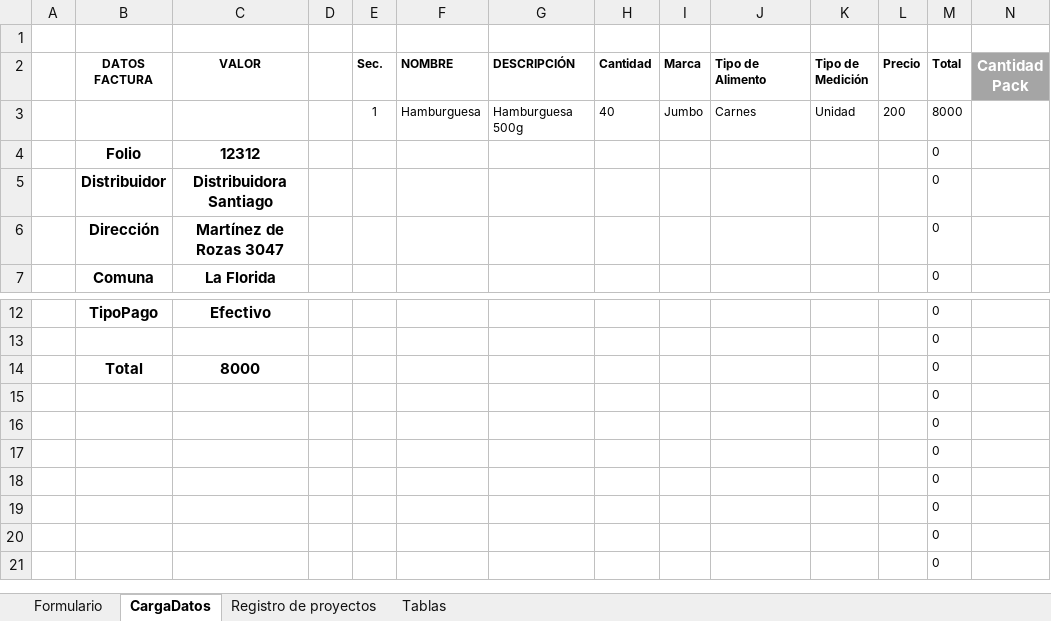
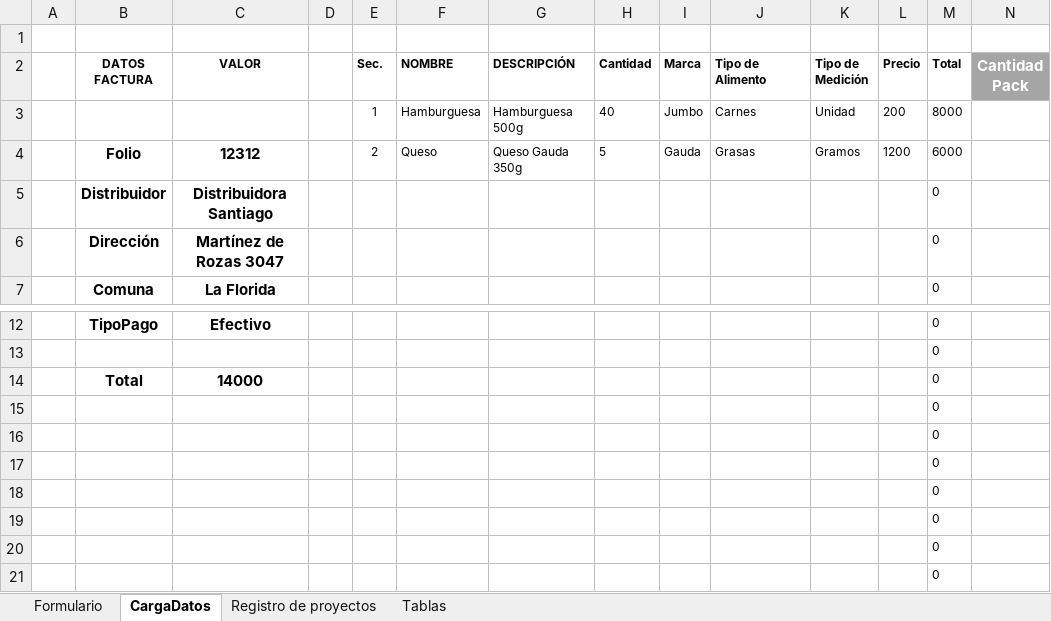
Before and after one commit to EugenioEscobar/OrderNowWeb, an Excel workbook: Archivos/PLANTILLA ORDER_NOW .xlsm, sheet CargaDatos, drawn as a sheet; only a part is shown, gaps mark what is left out; values as stored, in another font and other column widths than the file's, no borders; removed rows and columns are numbered as before the commit, all else as after; the diff names each change by its address in the sheet, - before the commit and + after, or states it on an @@ line.

```diff
--- a/Archivos/PLANTILLA ORDER_NOW .xlsm (sheet CargaDatos)
+++ b/Archivos/PLANTILLA ORDER_NOW .xlsm (sheet CargaDatos)
-row 4:  | Folio | 12312 |  |  |  |  |  |  |  |  |  | 0
+row 4:  | Folio | 12312 |  | 2 | Queso | Queso Gauda 350g | 5 | Gauda | Grasas | Gramos | 1200 | 6000
-C14 (VALOR): 8000
+C14 (VALOR): 14000
```
Also changed, not shown: sheet Formulario, 53 other files.
